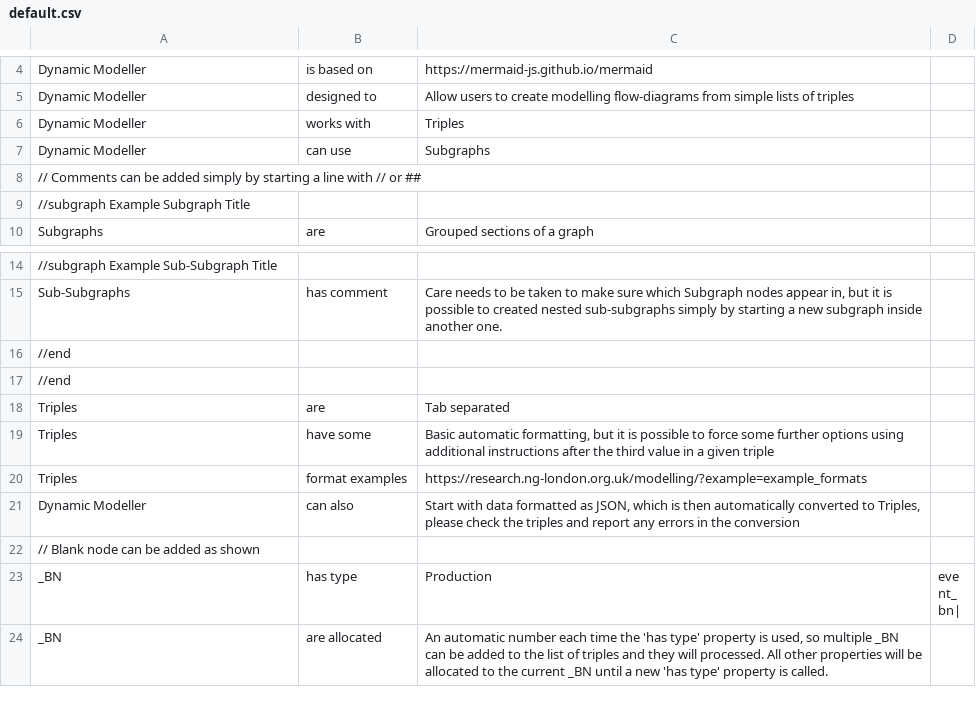
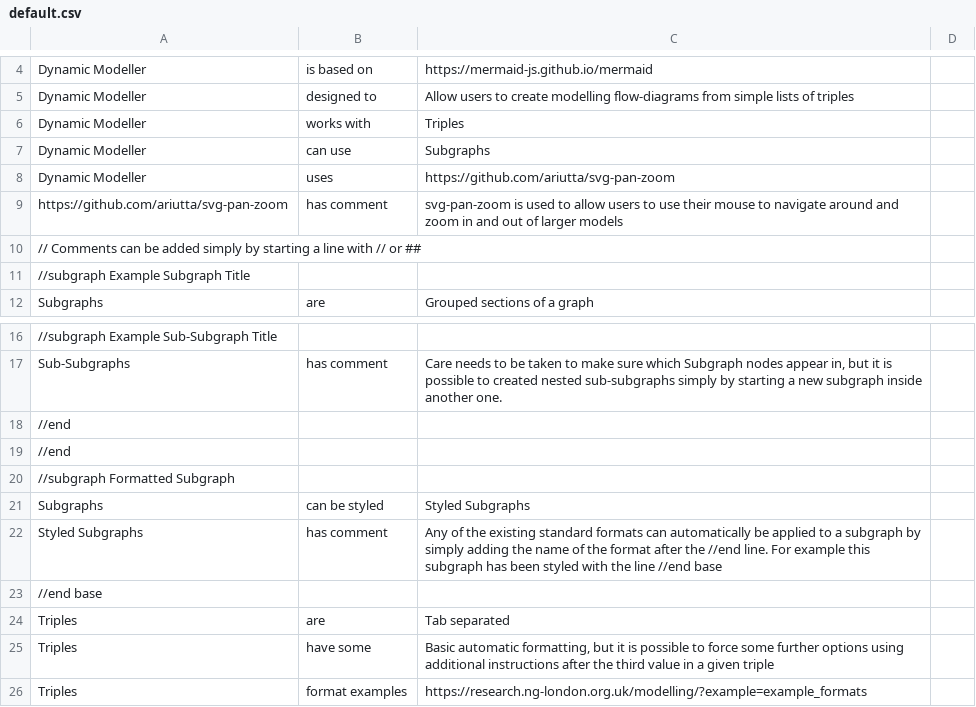
Before and after one commit to jpadfield/dynamic-modelling, a CSV file: default.csv, drawn as a sheet; only a part is shown, gaps mark what is left out; the shorter side is filled out with more unchanged rows; the diff names each change by its address in the sheet, - before the commit and + after, or states it on an @@ line.

Commit message:
Adding zoom and subgraph styling

```diff
--- a/default.csv
+++ b/default.csv
+row 8: Dynamic Modeller | uses | https://github.com/ariutta/svg-pan-zoom
+row 9: https://github.com/ariutta/svg-pan-zoom | has comment | svg-pan-zoom is used to allow users to use their mouse to navigate around and zoom in and out of larger models
+row 20: //subgraph Formatted Subgraph
+row 21: Subgraphs | can be styled | Styled Subgraphs
+row 22: Styled Subgraphs | has comment | Any of the existing standard formats can automatically be applied to a subgraph by simply adding the name of the format after the //end line. For example this subgraph has been styled with the line //end base
+row 23: //end base
```
Also changed, not shown: 4 other files.
